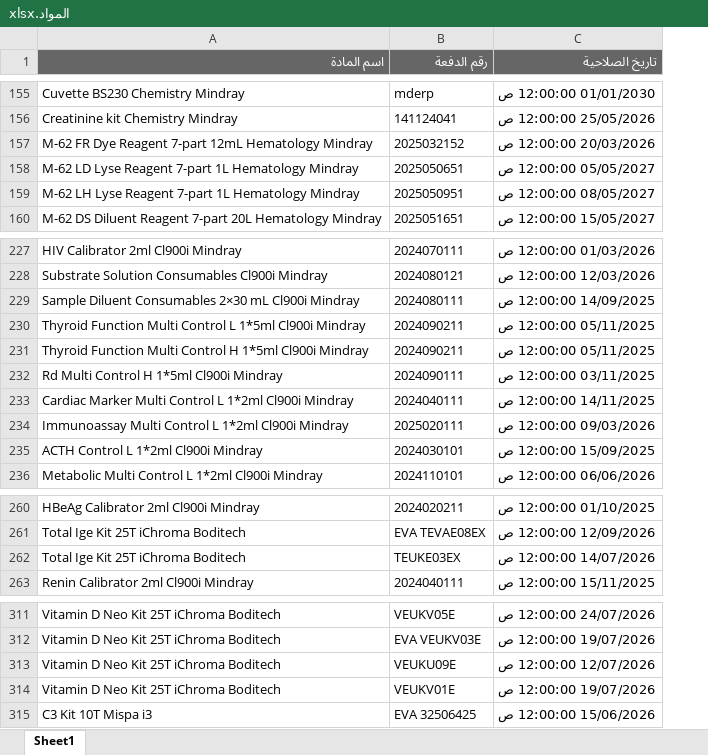
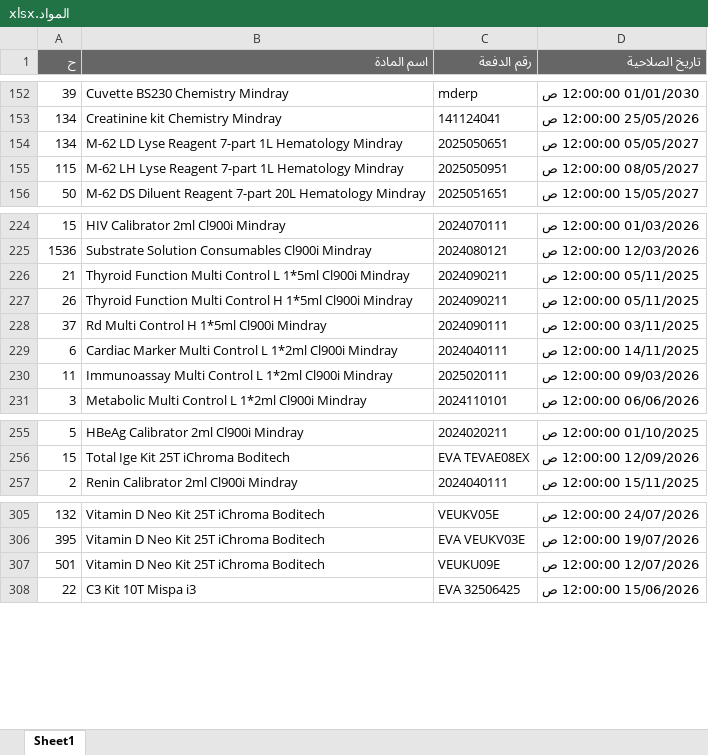
Before and after one commit to abdallawolf92/expiry-check, an Excel workbook: المواد.xlsx, sheet Sheet1, drawn as a sheet; only a part is shown, gaps mark what is left out; values as stored, in another font and other column widths than the file's, no borders; removed rows and columns are numbered as before the commit, all else as after; the diff covers the shown part only; the diff names each change by its address in the sheet, - before the commit and + after, or states it on an @@ line.

```diff
--- a/المواد.xlsx (sheet Sheet1)
+++ b/المواد.xlsx (sheet Sheet1)
+column A (ح), rows 152-156: 39 | 134 | 134 | 115 | 50; rows 224-231: 15 | 1536 | 21 | 26 | 37 | 6 | 11 | 3; rows 255-257: 5 | 15 | 2; rows 305-308: 132 | 395 | 501 | 22
-row 157: M-62 FR Dye Reagent 7-part 12mL Hematology Mindray | 2025032152 | 20/03/2026 12:00:00 ص
-row 229: Sample Diluent Consumables 2×30 mL Cl900i Mindray | 2024080111 | 14/09/2025 12:00:00 ص
-row 235: ACTH Control L 1*2ml Cl900i Mindray | 2024030101 | 15/09/2025 12:00:00 ص
-row 262: Total Ige Kit 25T iChroma Boditech | TEUKE03EX | 14/07/2026 12:00:00 ص
-row 314: Vitamin D Neo Kit 25T iChroma Boditech | VEUKV01E | 19/07/2026 12:00:00 ص
```
Also changed, not shown: 1 added row, 7 removed rows and 2 edited cells elsewhere in this sheet.
